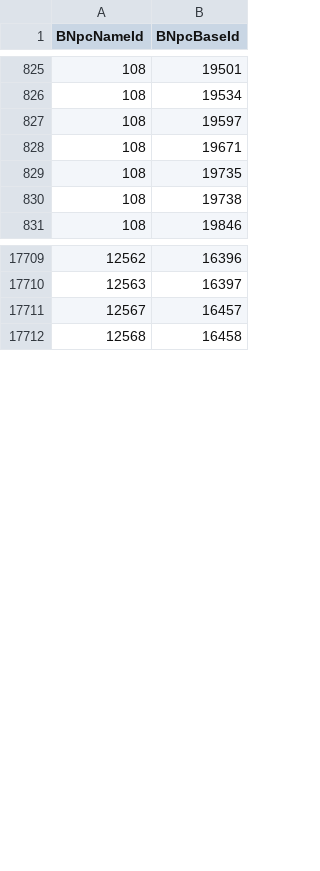
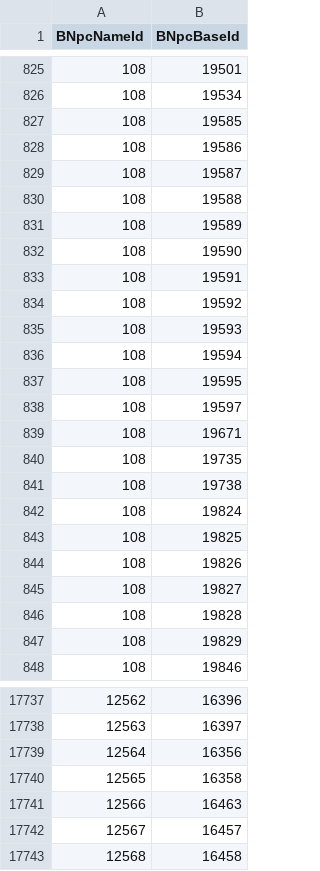
Before and after one commit to Critical-Impact/LuminaSupplemental, a CSV file: src/LuminaSupplemental.Excel/Generated/BNpcLink.csv, drawn as a sheet; only a part is shown, gaps mark what is left out; the diff covers the shown part only.

```diff
--- a/src/LuminaSupplemental.Excel/Generated/BNpcLink.csv
+++ b/src/LuminaSupplemental.Excel/Generated/BNpcLink.csv
@@ -826,2 +826,13 @@ BNpcNameId,BNpcBaseId
 108,19534
+108,19585
+108,19586
+108,19587
+108,19588
+108,19589
+108,19590
+108,19591
+108,19592
+108,19593
+108,19594
+108,19595
 108,19597
@@ -830,2 +841,8 @@ BNpcNameId,BNpcBaseId
 108,19738
+108,19824
+108,19825
+108,19826
+108,19827
+108,19828
+108,19829
 108,19846
@@ -17710,2 +17738,5 @@ BNpcNameId,BNpcBaseId
 12563,16397
+12564,16356
+12565,16358
+12566,16463
 12567,16457
```
Also changed, not shown: 12 added rows elsewhere in this file, src/LuminaSupplemental.Excel/Generated/DungeonChestItem.csv, src/LuminaSupplemental.Excel/Generated/FateItem.csv, 19 other files.
